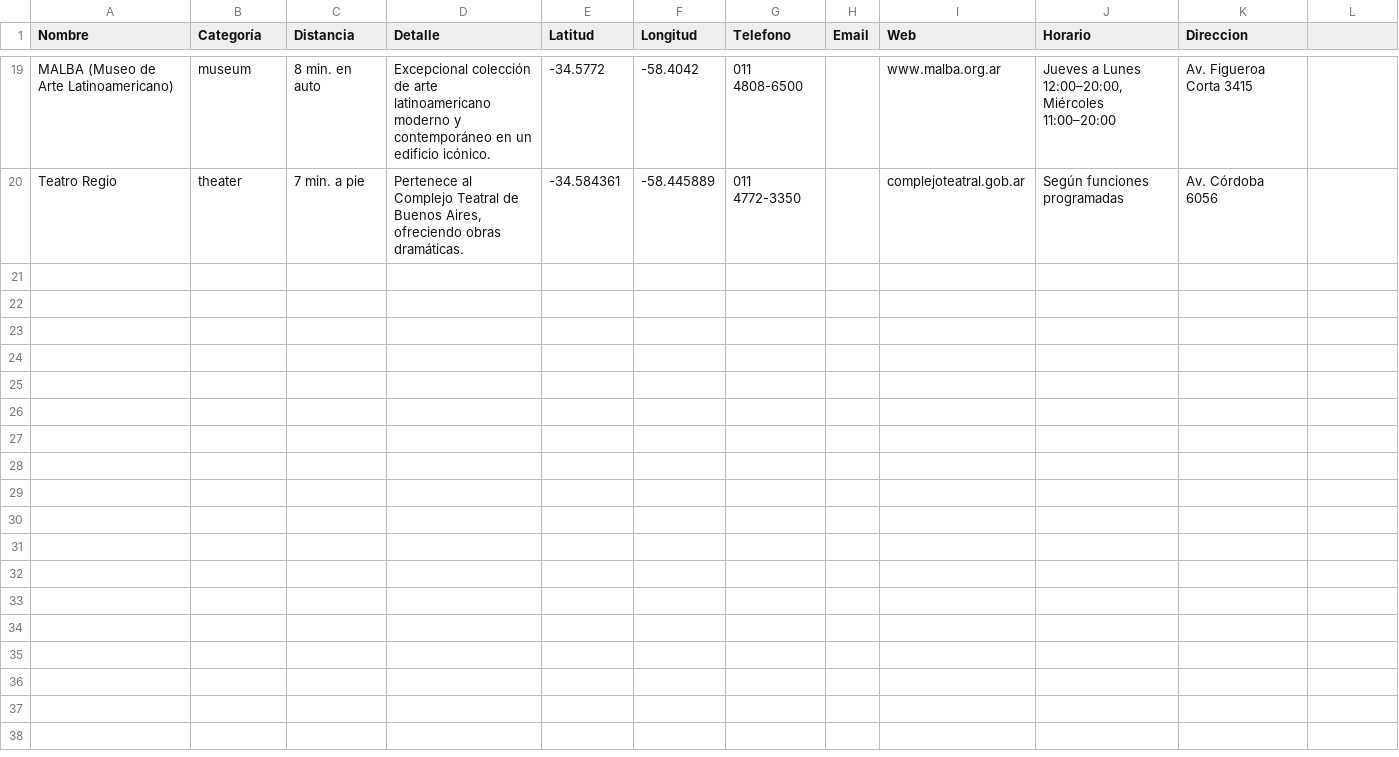
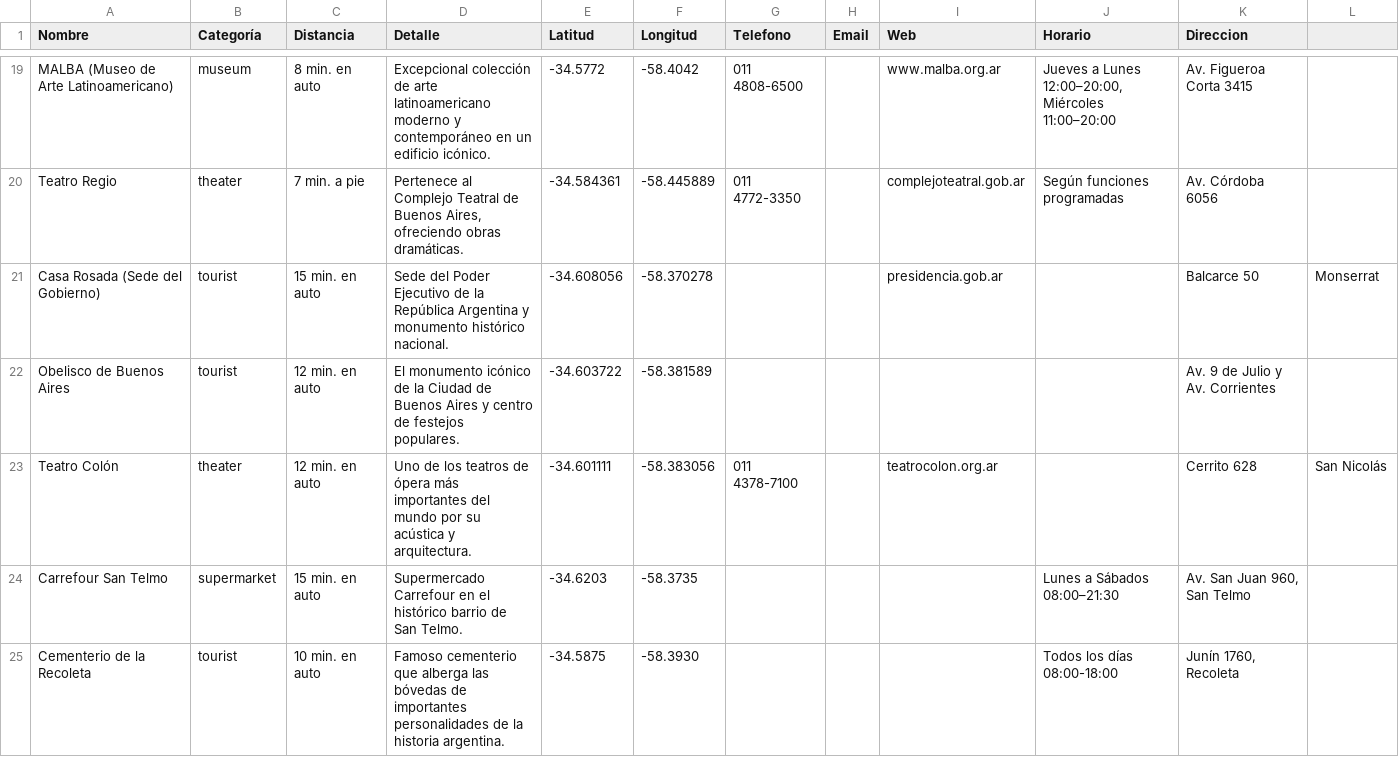
Before and after one commit to a-martyniuk/cordoba5579, a CSV file: mapa_puntos.csv, drawn as a sheet; only a part is shown, gaps mark what is left out; the diff covers the shown part only.

```diff
--- a/mapa_puntos.csv
+++ b/mapa_puntos.csv
@@ -20 +20,6 @@ Nombre,Categoría,Distancia,Detalle,Latitud,Longitud,Telefono,Email,Web,Horario,
 "Teatro Regio",theater,7 min. a pie,"Pertenece al Complejo Teatral de Buenos Aires, ofreciendo obras dramáticas.",-34.584361,-58.445889,"011 4772-3350",,complejoteatral.gob.ar,Según funciones programadas,Av. Córdoba 6056
+"Casa Rosada (Sede del Gobierno)",tourist,15 min. en auto,"Sede del Poder Ejecutivo de la República Argentina y monumento histórico nacional.",-34.608056,-58.370278,,,presidencia.gob.ar,,Balcarce 50, Monserrat
+"Obelisco de Buenos Aires",tourist,12 min. en auto,"El monumento icónico de la Ciudad de Buenos Aires y centro de festejos populares.",-34.603722,-58.381589,,,,,"Av. 9 de Julio y Av. Corrientes"
+"Teatro Colón",theater,12 min. en auto,"Uno de los teatros de ópera más importantes del mundo por su acústica y arquitectura.",-34.601111,-58.383056,"011 4378-7100",,teatrocolon.org.ar,,Cerrito 628, San Nicolás
+"Carrefour San Telmo",supermarket,15 min. en auto,"Supermercado Carrefour en el histórico barrio de San Telmo.",-34.6203,-58.3735,,,,Lunes a Sábados 08:00–21:30,"Av. San Juan 960, San Telmo"
+"Cementerio de la Recoleta",tourist,10 min. en auto,"Famoso cementerio que alberga las bóvedas de importantes personalidades de la historia argentina.",-34.5875,-58.3930,,,,Todos los días 08:00-18:00,"Junín 1760, Recoleta"
```
Also changed, not shown: 14 added rows elsewhere in this file, 1 other file.
